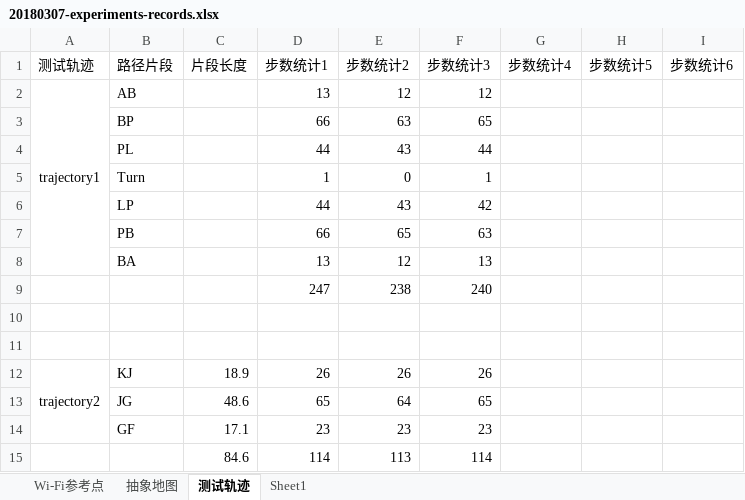
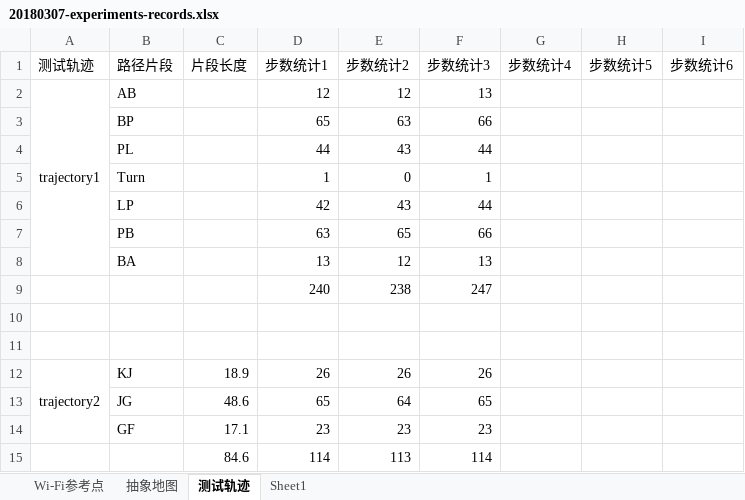
Before and after one commit to qingpingjian/IndoorPosPy, an Excel workbook: RawData/20180307-experiments-records.xlsx, sheet 测试轨迹, drawn as a sheet; only a part is shown; values as stored, in another font and other column widths than the file's, no borders; removed rows and columns are numbered as before the commit, all else as after; the diff names each change by its address in the sheet, - before the commit and + after, or states it on an @@ line.

```diff
--- a/RawData/20180307-experiments-records.xlsx (sheet 测试轨迹)
+++ b/RawData/20180307-experiments-records.xlsx (sheet 测试轨迹)
-D2 (步数统计1): 13
+D2 (步数统计1): 12
-F2 (步数统计3): 12
+F2 (步数统计3): 13
-D3 (步数统计1): 66
+D3 (步数统计1): 65
-F3 (步数统计3): 65
+F3 (步数统计3): 66
-D6 (步数统计1): 44
+D6 (步数统计1): 42
-F6 (步数统计3): 42
+F6 (步数统计3): 44
-D7 (步数统计1): 66
+D7 (步数统计1): 63
-F7 (步数统计3): 63
+F7 (步数统计3): 66
-row 9:  |  |  | 247 | 238 | 240
+row 9:  |  |  | 240 | 238 | 247
```
Also changed, not shown: 5 other files.
